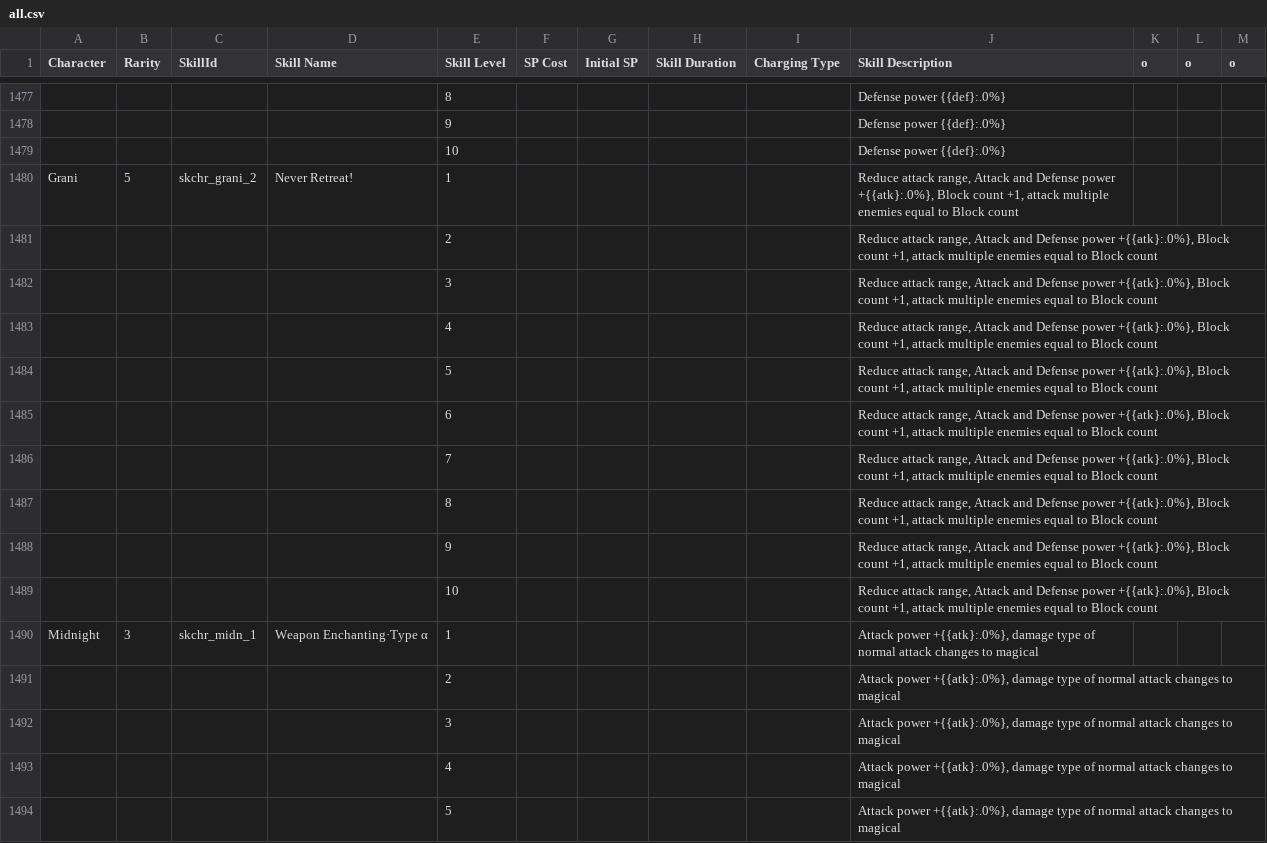
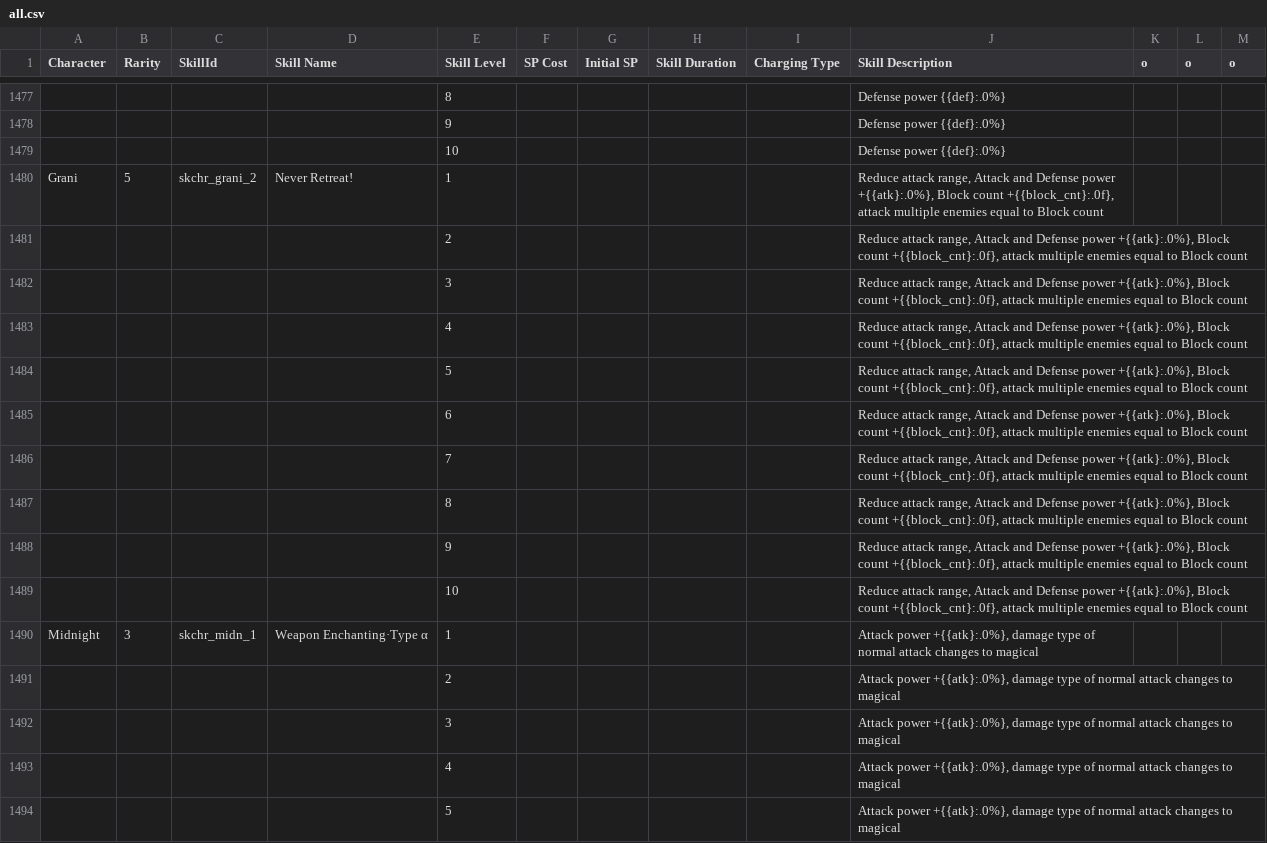
Before and after one commit to Aceship/Arknight-Data-Convert, a CSV file: CSV to JSON/skills/input/all.csv, drawn as a sheet; only a part is shown, gaps mark what is left out; the diff names each change by its address in the sheet, - before the commit and + after, or states it on an @@ line.

Commit message:
fix important skill

```diff
--- a/CSV to JSON/skills/input/all.csv
+++ b/CSV to JSON/skills/input/all.csv
-J1480:J1489 (Skill Description): …Block count +1, attack multiple…
+J1480:J1489 (Skill Description): …Block count +{{block_cnt}:.0f}, attack multiple…
```
Also changed, not shown: 1 other file.
